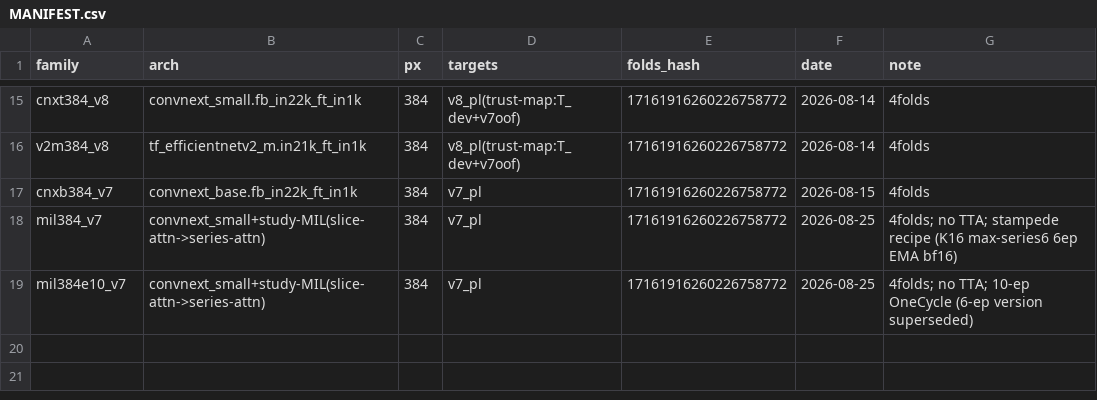
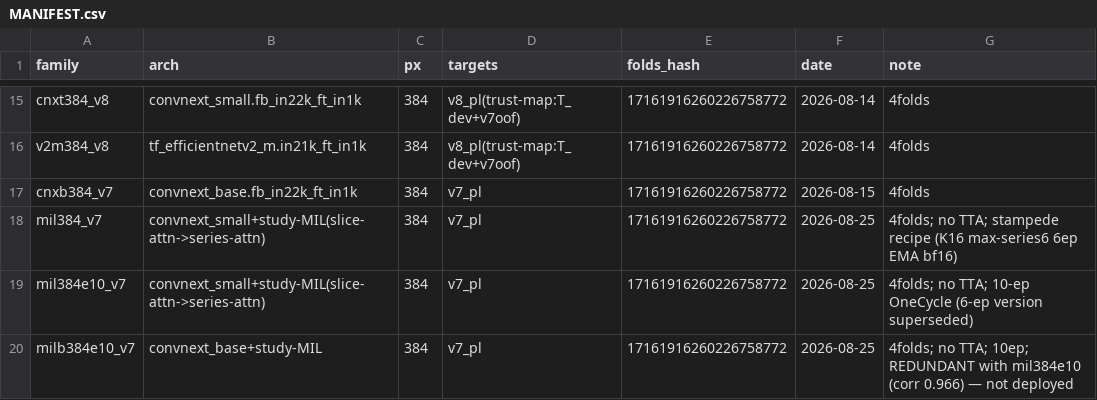
Before and after one commit to Devanshpandey/rsna-knee-closeai, a CSV file: shared/oof/MANIFEST.csv, drawn as a sheet; only a part is shown, gaps mark what is left out.

```diff
--- a/shared/oof/MANIFEST.csv
+++ b/shared/oof/MANIFEST.csv
@@ -19 +19,2 @@ mil384_v7,convnext_small+study-MIL(slice-attn->series-attn),384,v7_pl,1716191626
 mil384e10_v7,convnext_small+study-MIL(slice-attn->series-attn),384,v7_pl,17161916260226758772,2026-08-25,"4folds; no TTA; 10-ep OneCycle (6-ep version superseded)"
+milb384e10_v7,convnext_base+study-MIL,384,v7_pl,17161916260226758772,2026-08-25,"4folds; no TTA; 10ep; REDUNDANT with mil384e10 (corr 0.966) — not deployed"
```
Also changed, not shown: 2 other files.
